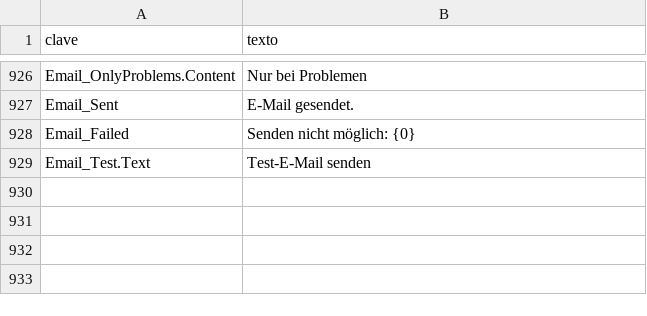
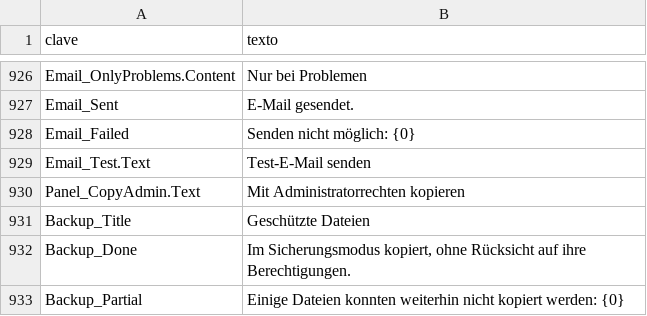
Before and after one commit to cbatista96/MegaCopier, a TSV file: tools/Strings/i18n/de-DE.tsv, drawn as a sheet; only a part is shown, gaps mark what is left out; the diff names each change by its address in the sheet, - before the commit and + after, or states it on an @@ line.

```diff
--- a/tools/Strings/i18n/de-DE.tsv
+++ b/tools/Strings/i18n/de-DE.tsv
+row 930: Panel_CopyAdmin.Text | Mit Administratorrechten kopieren
+row 931: Backup_Title | Geschützte Dateien
+row 932: Backup_Done | Im Sicherungsmodus kopiert, ohne Rücksicht auf ihre Berechtigungen.
+row 933: Backup_Partial | Einige Dateien konnten weiterhin nicht kopiert werden: {0}
```
Also changed, not shown: tools/Strings/i18n/fr-FR.tsv, tools/Strings/i18n/ja-JP.engine.tsv, 49 other files.
